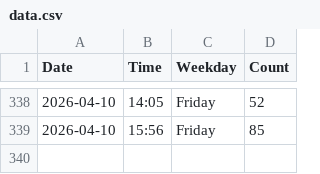
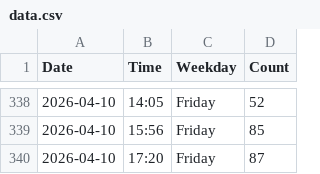
Before and after one commit to jennylyj/my-gym-tracker, a CSV file: data.csv, drawn as a sheet; only a part is shown, gaps mark what is left out; the diff names each change by its address in the sheet, - before the commit and + after, or states it on an @@ line.

```diff
--- a/data.csv
+++ b/data.csv
+row 340: 2026-04-10 | 17:20 | Friday | 87
```
